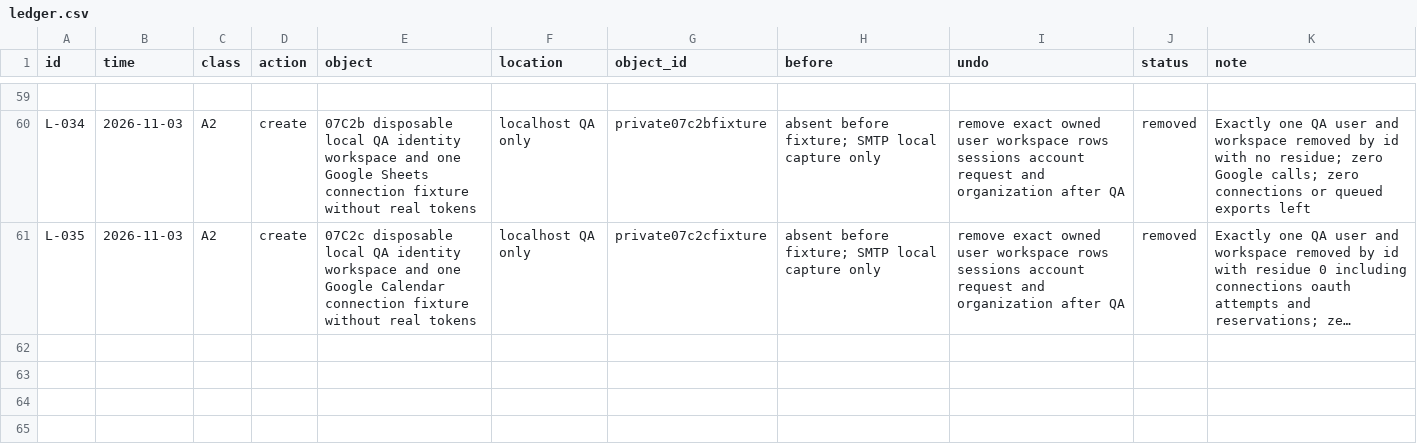
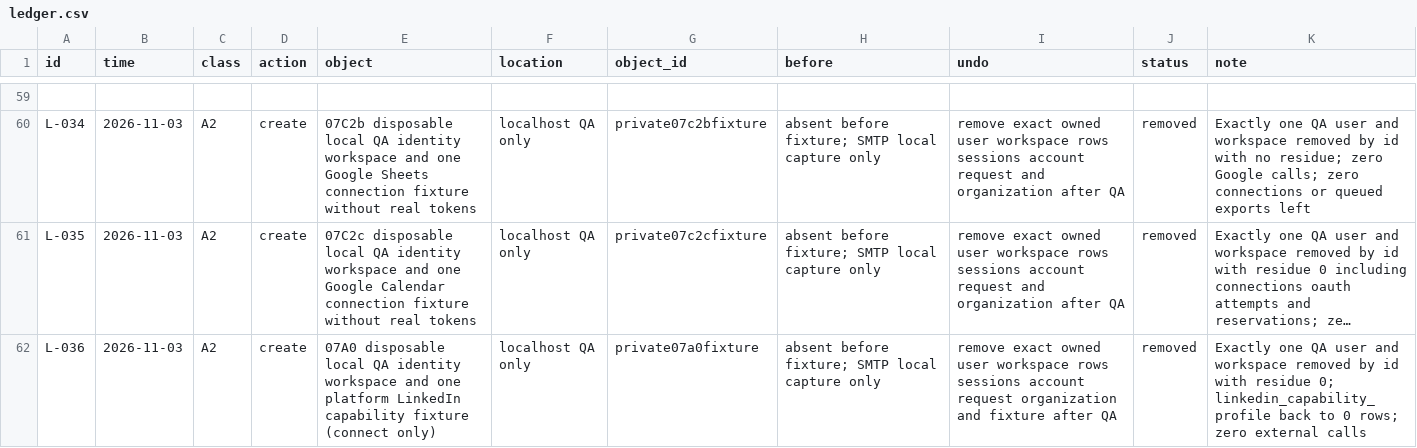
Before and after one commit to schultz0z0/Prometeus-Cadence, a CSV file: docs/reverse-engineering/visual-2026-10-25/sandbox/ledger.csv, drawn as a sheet; only a part is shown, gaps mark what is left out; long unchanged cells end in …; the diff names each change by its address in the sheet, - before the commit and + after, or states it on an @@ line.

```diff
--- a/docs/reverse-engineering/visual-2026-10-25/sandbox/ledger.csv
+++ b/docs/reverse-engineering/visual-2026-10-25/sandbox/ledger.csv
+row 62: L-036 | 2026-11-03 | A2 | create | 07A0 disposable local QA identity workspace and one platform LinkedIn capability fixture (connect only) | localhost QA only | private07a0fixture | absent before fixture; SMTP local capture only | remove exact owned user workspace rows sessions account request organization and fixture after QA | removed | Exactly one QA user and workspace removed by id with residue 0; linkedin_capability_profile back to 0 rows; zero external calls
```
Also changed, not shown: docs/reverse-engineering/visual-2026-10-25/evidence/index.csv, 13 other files.
